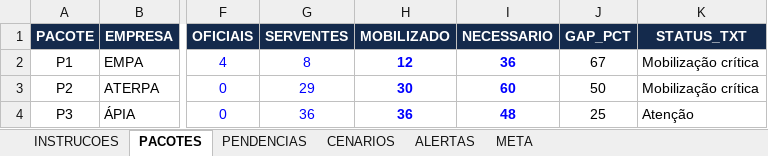
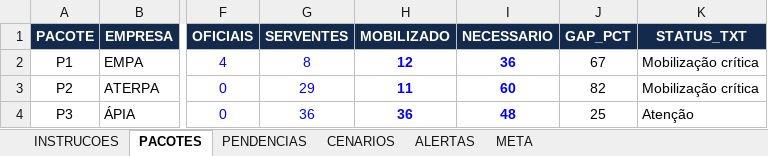
Before and after one commit to automacaofico/pendenciasr1, an Excel workbook: Base_Pendencias_FICO.xlsx, sheet PACOTES, drawn as a sheet; only a part is shown, gaps mark what is left out; values as stored, in another font and other column widths than the file's, no borders; the diff names each change by its address in the sheet, - before the commit and + after, or states it on an @@ line.

```diff
--- a/Base_Pendencias_FICO.xlsx (sheet PACOTES)
+++ b/Base_Pendencias_FICO.xlsx (sheet PACOTES)
-H3 (MOBILIZADO): 30
+H3 (MOBILIZADO): 11
-J3 (GAP_PCT): 50
+J3 (GAP_PCT): 82
```
Also changed, not shown: sheet PENDENCIAS, formulas that keep their value.
